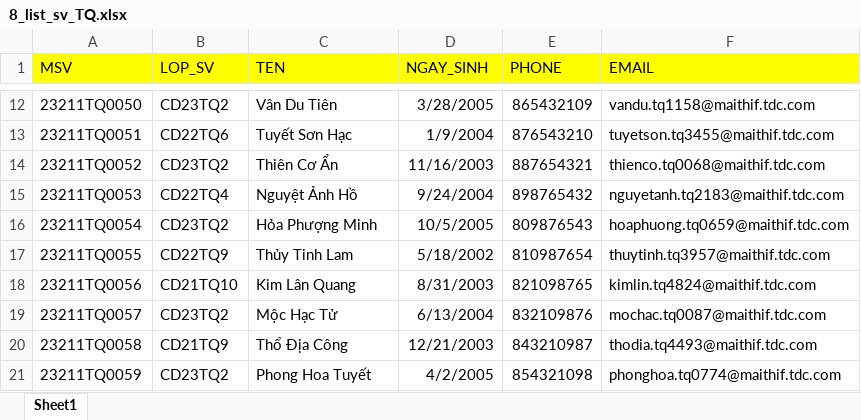
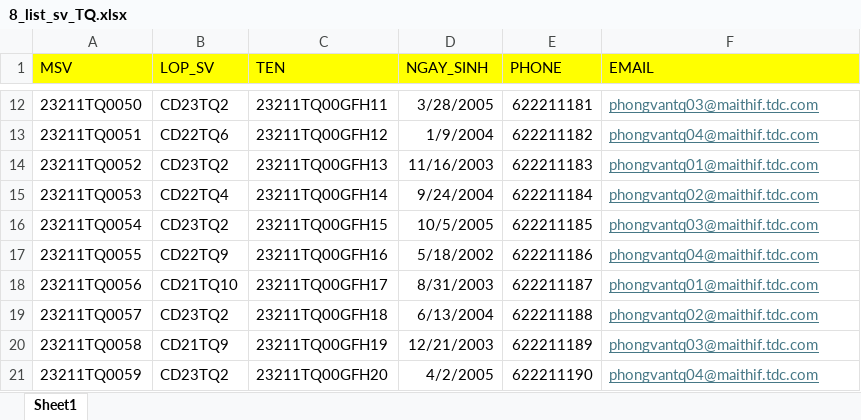
Before and after one commit to tranvietgiang/nckh, an Excel workbook: import/8_list_sv_TQ.xlsx, sheet Sheet1, drawn as a sheet; only a part is shown, gaps mark what is left out; values as stored, in another font and other column widths than the file's, no borders; the diff covers the shown part only; the diff names each change by its address in the sheet, - before the commit and + after, or states it on an @@ line.

```diff
--- a/import/8_list_sv_TQ.xlsx (sheet Sheet1)
+++ b/import/8_list_sv_TQ.xlsx (sheet Sheet1)
-C12 (TEN): Vân Du Tiên
+C12 (TEN): 23211TQ00GFH11
-E12 (PHONE): 865432109
+E12 (PHONE): 622211181
@@ F12:F21 underline: off → on, text colour: black → #467886 @@
-F12 (EMAIL): vandu.tq1158@maithif.tdc.com
+F12 (EMAIL): phongvantq03@maithif.tdc.com
-C13 (TEN): Tuyết Sơn Hạc
+C13 (TEN): 23211TQ00GFH12
-E13 (PHONE): 876543210
+E13 (PHONE): 622211182
-F13 (EMAIL): tuyetson.tq3455@maithif.tdc.com
+F13 (EMAIL): phongvantq04@maithif.tdc.com
-C14 (TEN): Thiên Cơ Ẩn
+C14 (TEN): 23211TQ00GFH13
-E14 (PHONE): 887654321
+E14 (PHONE): 622211183
-F14 (EMAIL): thienco.tq0068@maithif.tdc.com
+F14 (EMAIL): phongvantq01@maithif.tdc.com
-C15 (TEN): Nguyệt Ảnh Hồ
+C15 (TEN): 23211TQ00GFH14
-E15 (PHONE): 898765432
+E15 (PHONE): 622211184
-F15 (EMAIL): nguyetanh.tq2183@maithif.tdc.com
+F15 (EMAIL): phongvantq02@maithif.tdc.com
-C16 (TEN): Hỏa Phượng Minh
+C16 (TEN): 23211TQ00GFH15
-E16 (PHONE): 809876543
+E16 (PHONE): 622211185
-F16 (EMAIL): hoaphuong.tq0659@maithif.tdc.com
+F16 (EMAIL): phongvantq03@maithif.tdc.com
-C17 (TEN): Thủy Tinh Lam
+C17 (TEN): 23211TQ00GFH16
-E17 (PHONE): 810987654
+E17 (PHONE): 622211186
-F17 (EMAIL): thuytinh.tq3957@maithif.tdc.com
+F17 (EMAIL): phongvantq04@maithif.tdc.com
-C18 (TEN): Kim Lân Quang
+C18 (TEN): 23211TQ00GFH17
-E18 (PHONE): 821098765
+E18 (PHONE): 622211187
-F18 (EMAIL): kimlin.tq4824@maithif.tdc.com
+F18 (EMAIL): phongvantq01@maithif.tdc.com
-C19 (TEN): Mộc Hạc Tử
+C19 (TEN): 23211TQ00GFH18
-E19 (PHONE): 832109876
+E19 (PHONE): 622211188
-F19 (EMAIL): mochac.tq0087@maithif.tdc.com
+F19 (EMAIL): phongvantq02@maithif.tdc.com
-C20 (TEN): Thổ Địa Công
+C20 (TEN): 23211TQ00GFH19
-E20 (PHONE): 843210987
+E20 (PHONE): 622211189
-F20 (EMAIL): thodia.tq4493@maithif.tdc.com
+F20 (EMAIL): phongvantq03@maithif.tdc.com
-C21 (TEN): Phong Hoa Tuyết
+C21 (TEN): 23211TQ00GFH20
-E21 (PHONE): 854321098
+E21 (PHONE): 622211190
-F21 (EMAIL): phonghoa.tq0774@maithif.tdc.com
+F21 (EMAIL): phongvantq04@maithif.tdc.com
```
Also changed, not shown: 90 edited cells and cell formats elsewhere in this sheet, import/list_classes.xlsx, 4 other files.
